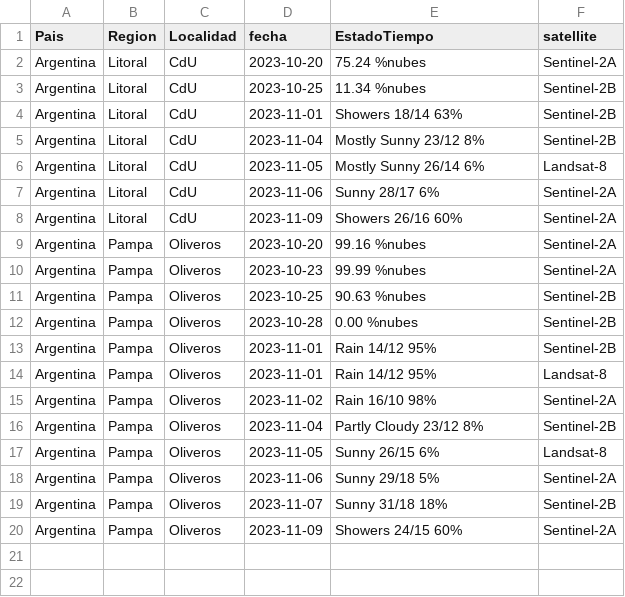
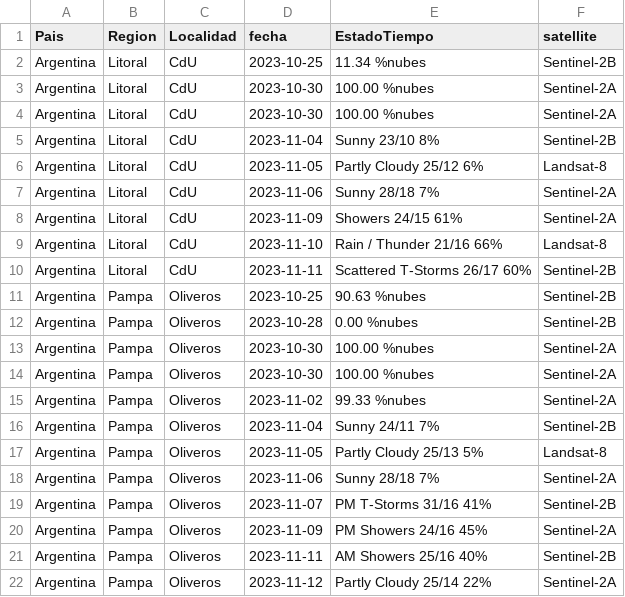
Before and after one commit to martdurante/FontagroMuestreos, a CSV file: tablas/OUTpronostico.csv, drawn as a sheet.

```diff
--- a/tablas/OUTpronostico.csv
+++ b/tablas/OUTpronostico.csv
@@ -1,20 +1,22 @@
 Pais,Region,Localidad,fecha,EstadoTiempo,satellite
-Argentina,Litoral,CdU,2023-10-20,75.24 %nubes,Sentinel-2A
 Argentina,Litoral,CdU,2023-10-25,11.34 %nubes,Sentinel-2B
-Argentina,Litoral,CdU,2023-11-01,Showers 18/14 63%,Sentinel-2B
-Argentina,Litoral,CdU,2023-11-04,Mostly Sunny 23/12 8%,Sentinel-2B
-Argentina,Litoral,CdU,2023-11-05,Mostly Sunny 26/14 6%,Landsat-8
-Argentina,Litoral,CdU,2023-11-06,Sunny 28/17 6%,Sentinel-2A
-Argentina,Litoral,CdU,2023-11-09,Showers 26/16 60%,Sentinel-2A
-Argentina,Pampa,Oliveros,2023-10-20,99.16 %nubes,Sentinel-2A
-Argentina,Pampa,Oliveros,2023-10-23,99.99 %nubes,Sentinel-2A
+Argentina,Litoral,CdU,2023-10-30,100.00 %nubes,Sentinel-2A
+Argentina,Litoral,CdU,2023-10-30,100.00 %nubes,Sentinel-2A
+Argentina,Litoral,CdU,2023-11-04,Sunny 23/10 8%,Sentinel-2B
+Argentina,Litoral,CdU,2023-11-05,Partly Cloudy 25/12 6%,Landsat-8
+Argentina,Litoral,CdU,2023-11-06,Sunny 28/18 7%,Sentinel-2A
+Argentina,Litoral,CdU,2023-11-09,Showers 24/15 61%,Sentinel-2A
+Argentina,Litoral,CdU,2023-11-10,Rain / Thunder 21/16 66%,Landsat-8
+Argentina,Litoral,CdU,2023-11-11,Scattered T-Storms 26/17 60%,Sentinel-2B
 Argentina,Pampa,Oliveros,2023-10-25,90.63 %nubes,Sentinel-2B
 Argentina,Pampa,Oliveros,2023-10-28,0.00 %nubes,Sentinel-2B
-Argentina,Pampa,Oliveros,2023-11-01,Rain 14/12 95%,Sentinel-2B
-Argentina,Pampa,Oliveros,2023-11-01,Rain 14/12 95%,Landsat-8
-Argentina,Pampa,Oliveros,2023-11-02,Rain 16/10 98%,Sentinel-2A
-Argentina,Pampa,Oliveros,2023-11-04,Partly Cloudy 23/12 8%,Sentinel-2B
-Argentina,Pampa,Oliveros,2023-11-05,Sunny 26/15 6%,Landsat-8
-Argentina,Pampa,Oliveros,2023-11-06,Sunny 29/18 5%,Sentinel-2A
-Argentina,Pampa,Oliveros,2023-11-07,Sunny 31/18 18%,Sentinel-2B
-Argentina,Pampa,Oliveros,2023-11-09,Showers 24/15 60%,Sentinel-2A
+Argentina,Pampa,Oliveros,2023-10-30,100.00 %nubes,Sentinel-2A
+Argentina,Pampa,Oliveros,2023-10-30,100.00 %nubes,Sentinel-2A
+Argentina,Pampa,Oliveros,2023-11-02,99.33 %nubes,Sentinel-2A
+Argentina,Pampa,Oliveros,2023-11-04,Sunny 24/11 7%,Sentinel-2B
+Argentina,Pampa,Oliveros,2023-11-05,Partly Cloudy 25/13 5%,Landsat-8
+Argentina,Pampa,Oliveros,2023-11-06,Sunny 28/18 7%,Sentinel-2A
+Argentina,Pampa,Oliveros,2023-11-07,PM T-Storms 31/16 41%,Sentinel-2B
+Argentina,Pampa,Oliveros,2023-11-09,PM Showers 24/16 45%,Sentinel-2A
+Argentina,Pampa,Oliveros,2023-11-11,AM Showers 25/16 40%,Sentinel-2B
+Argentina,Pampa,Oliveros,2023-11-12,Partly Cloudy 25/14 22%,Sentinel-2A
```
Also changed, not shown: 1 other file.
